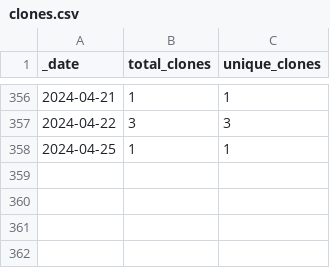
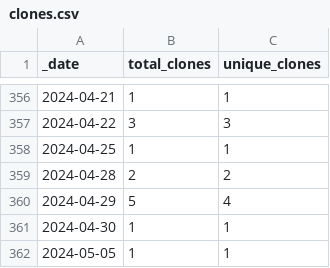
Before and after one commit to dpinney/r3it, a CSV file: traffic/clones.csv, drawn as a sheet; only a part is shown, gaps mark what is left out.

Commit message:
GitHub traffic

```diff
--- a/traffic/clones.csv
+++ b/traffic/clones.csv
@@ -358 +358,5 @@ _date,total_clones,unique_clones
 2024-04-25,1,1
+2024-04-28,2,2
+2024-04-29,5,4
+2024-04-30,1,1
+2024-05-05,1,1
```
Also changed, not shown: 1 other file.
